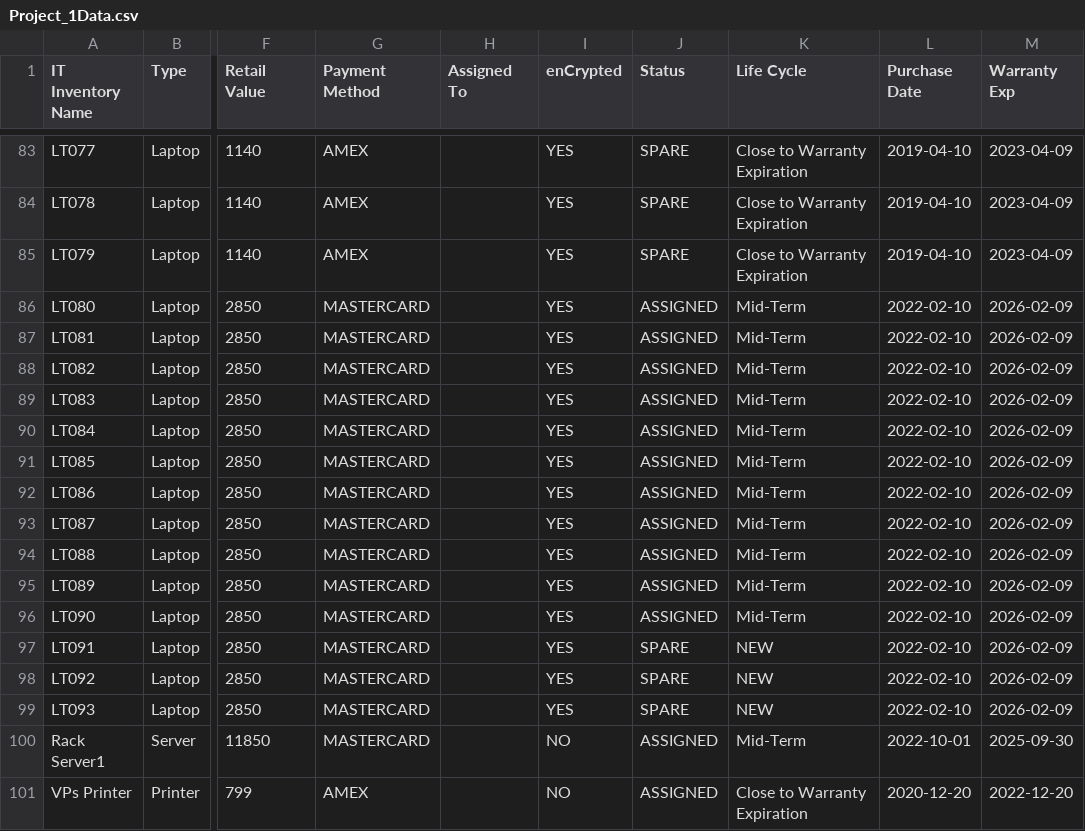
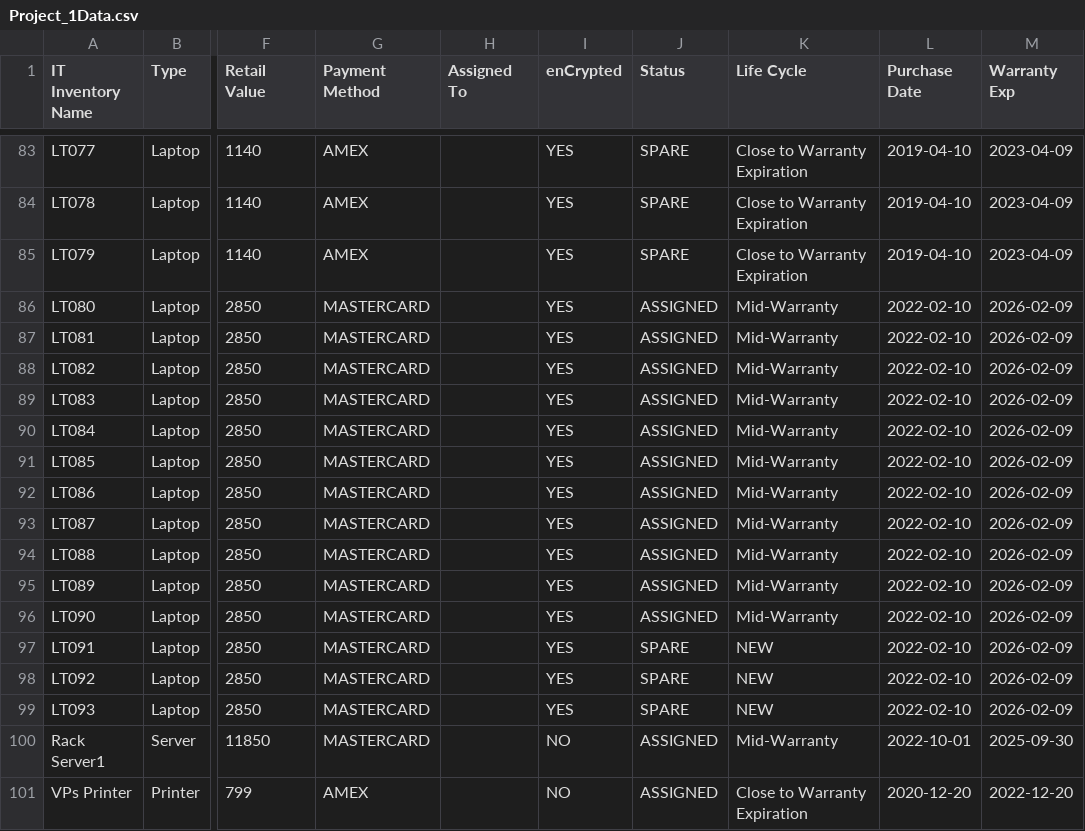
Before and after one commit to neeyil/iinventory, a CSV file: project-documents/Project_1Data.csv, drawn as a sheet; only a part is shown, gaps mark what is left out; the diff covers the shown part only; the diff names each change by its address in the sheet, - before the commit and + after, or states it on an @@ line.

Commit message:
updated Project-Data

```diff
--- a/project-documents/Project_1Data.csv
+++ b/project-documents/Project_1Data.csv
-K86:K96 (Life Cycle): Mid-Term
+K86:K96 (Life Cycle): Mid-Warranty
-K100 (Life Cycle): Mid-Term
+K100 (Life Cycle): Mid-Warranty
```
Also changed, not shown: 8 edited cells elsewhere in this file.
